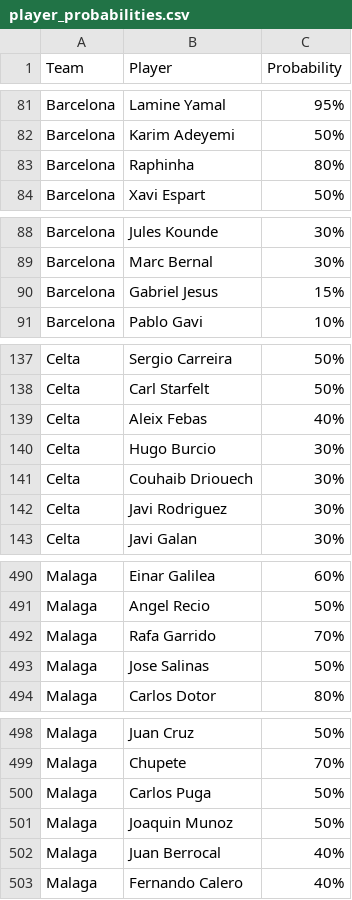
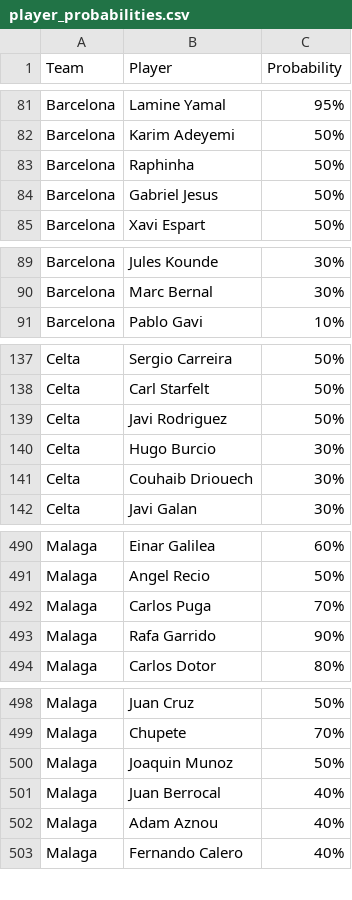
Before and after one commit to nilcrespo/BiwengerBot, a CSV file: csvs/others/player_probabilities.csv, drawn as a sheet; only a part is shown, gaps mark what is left out; the diff covers the shown part only.

```diff
--- a/csvs/others/player_probabilities.csv
+++ b/csvs/others/player_probabilities.csv
@@ -82,3 +82,4 @@ Barcelona,Lamine Yamal,95%
 Barcelona,Karim Adeyemi,50%
-Barcelona,Raphinha,80%
+Barcelona,Raphinha,50%
+Barcelona,Gabriel Jesus,50%
 Barcelona,Xavi Espart,50%
@@ -89,3 +90,2 @@ Barcelona,Jules Kounde,30%
 Barcelona,Marc Bernal,30%
-Barcelona,Gabriel Jesus,15%
 Barcelona,Pablo Gavi,10%
@@ -138,6 +138,5 @@ Celta,Sergio Carreira,50%
 Celta,Carl Starfelt,50%
-Celta,Aleix Febas,40%
+Celta,Javi Rodriguez,50%
 Celta,Hugo Burcio,30%
 Celta,Couhaib Driouech,30%
-Celta,Javi Rodriguez,30%
 Celta,Javi Galan,30%
@@ -491,4 +491,4 @@ Malaga,Einar Galilea,60%
 Malaga,Angel Recio,50%
-Malaga,Rafa Garrido,70%
-Malaga,Jose Salinas,50%
+Malaga,Carlos Puga,70%
+Malaga,Rafa Garrido,90%
 Malaga,Carlos Dotor,80%
@@ -499,5 +499,5 @@ Malaga,Juan Cruz,50%
 Malaga,Chupete,70%
-Malaga,Carlos Puga,50%
 Malaga,Joaquin Munoz,50%
 Malaga,Juan Berrocal,40%
+Malaga,Adam Aznou,40%
 Malaga,Fernando Calero,40%
```
Also changed, not shown: 2 added rows, 1 removed row, 1 moved row and 4 edited cells elsewhere in this file.
